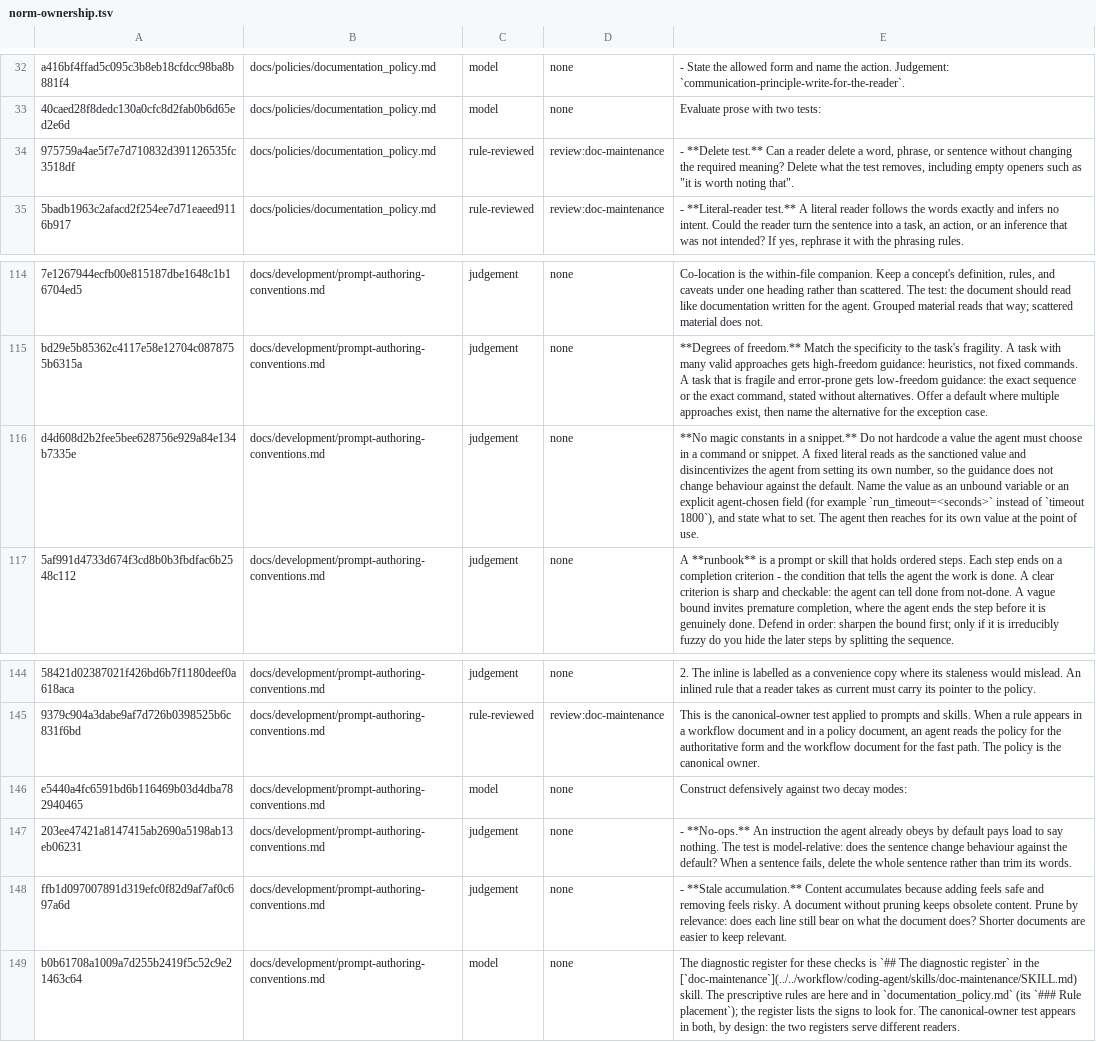
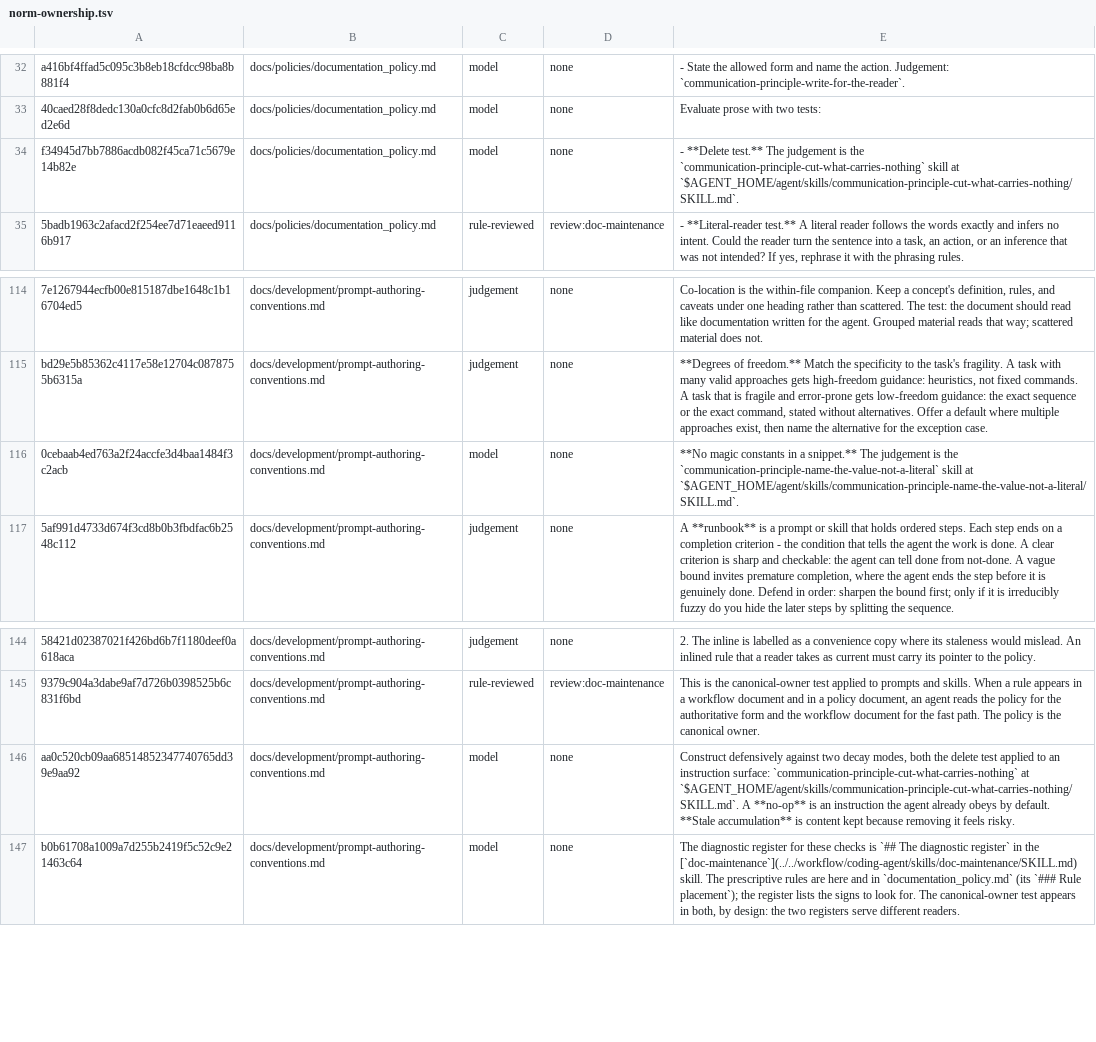
Before and after one commit to yaojiethng/agent-sandbox, a TSV file: scripts/lint/norm-ownership.tsv, drawn as a sheet; only a part is shown, gaps mark what is left out; removed rows and columns are numbered as before the commit, all else as after; the diff names each change by its address in the sheet, - before the commit and + after, or states it on an @@ line.

Commit message:
workflow: prove the principle template
File two communication principles, move their judgements out of the source documents, and reconcile the retired handover and roadmap policies section by section. Handover 20261019-01.

```diff
--- a/scripts/lint/norm-ownership.tsv
+++ b/scripts/lint/norm-ownership.tsv
-row 34: 975759a4ae5f7e7d710832d391126535fc3518df | docs/policies/documentation_policy.md | rule-reviewed | review:doc-maintenance | - **Delete test.** Can a reader delete a word, phrase, or sentence without changing the required meaning? Delete what the test removes, including empty openers such as "it is worth noting that".
+row 34: f34945d7bb7886acdb082f45ca71c5679e14b82e | docs/policies/documentation_policy.md | model | none | - **Delete test.** The judgement is the `communication-principle-cut-what-carries-nothing` skill at `$AGENT_HOME/agent/skills/communication-principle-cut-what-carries-nothing/SKILL.md`.
-A116: d4d608d2b2fee5bee628756e929a84e134b7335e
+A116: 0cebaab4ed763a2f24accfe3d4baa1484f3c2acb
-C116: judgement
+C116: model
-E116: …a snippet.** Do not hardcode a value the agent must choose in a command or snippet. A fixed literal reads as the sanctioned value and disincentivizes the agent from setting its own number, so the guidance does not change behaviour against the default. Name the value as an unbound variable or an explicit agent-chosen field (for example `run_timeout=<seconds>` instead of `timeout 1800`), and state what to set. The agent then reaches for its own value at the point of use.
+E116: …a snippet.** The judgement is the `communication-principle-name-the-value-not-a-literal` skill at `$AGENT_HOME/agent/skills/communication-principle-name-the-value-not-a-literal/SKILL.md`.
-A146: e5440a4fc6591bd6b116469b03d4dba782940465
+A146: aa0c520cb09aa68514852347740765dd39e9aa92
-E146: …two decay modes:
+E146: …two decay modes, both the delete test applied to an instruction surface: `communication-principle-cut-what-carries-nothing` at `$AGENT_HOME/agent/skills/communication-principle-cut-what-carries-nothing/SKILL.md`. A **no-op** is an instruction the agent already obeys by default. **Stale accumulation** is content kept because removing it feels risky.
-row 147: 203ee47421a8147415ab2690a5198ab13eb06231 | docs/development/prompt-authoring-conventions.md | judgement | none | - **No-ops.** An instruction the agent already obeys by default pays load to say nothing. The test is model-relative: does the sentence change behaviour against the default? When a sentence fails, delete the whole sentence rather than trim its words.
-row 148: ffb1d097007891d319efc0f82d9af7af0c697a6d | docs/development/prompt-authoring-conventions.md | judgement | none | - **Stale accumulation.** Content accumulates because adding feels safe and removing feels risky. A document without pruning keeps obsolete content. Prune by relevance: does each line still bear on what the document does? Shorter documents are easier to keep relevant.
```
Also changed, not shown: 7 other files.
